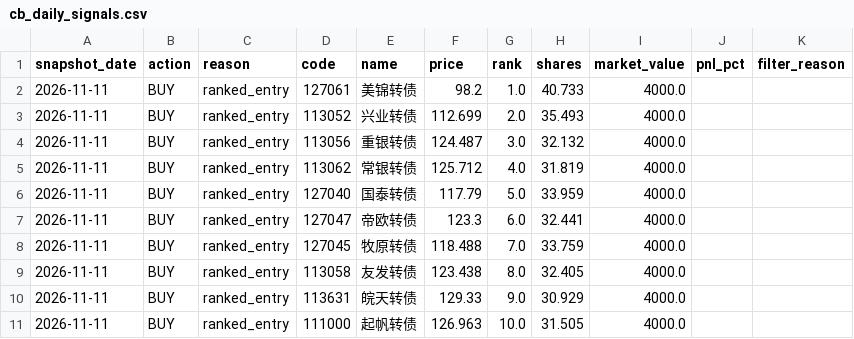
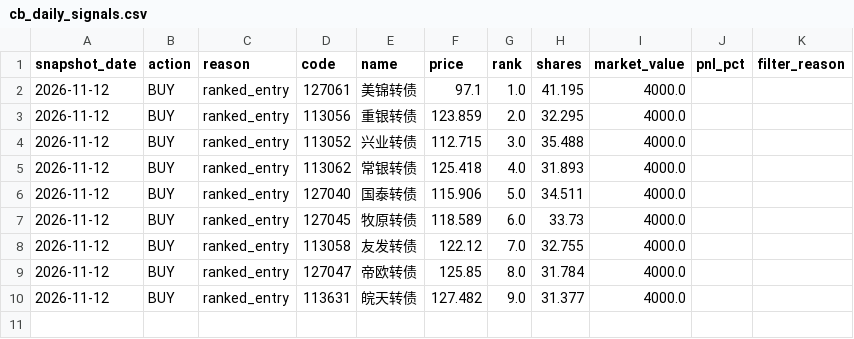
Before and after one commit to qsbkwlt-sketch/stock-monitor, a CSV file: cb_factor_signal_output/cb_daily_signals.csv, drawn as a sheet.

```diff
--- a/cb_factor_signal_output/cb_daily_signals.csv
+++ b/cb_factor_signal_output/cb_daily_signals.csv
@@ -1,11 +1,10 @@
 snapshot_date,action,reason,code,name,price,rank,shares,market_value,pnl_pct,filter_reason
-2026-11-11,BUY,ranked_entry,127061,美锦转债,98.2,1.0,40.733,4000.0,,
-2026-11-11,BUY,ranked_entry,113052,兴业转债,112.699,2.0,35.493,4000.0,,
-2026-11-11,BUY,ranked_entry,113056,重银转债,124.487,3.0,32.132,4000.0,,
-2026-11-11,BUY,ranked_entry,113062,常银转债,125.712,4.0,31.819,4000.0,,
-2026-11-11,BUY,ranked_entry,127040,国泰转债,117.79,5.0,33.959,4000.0,,
-2026-11-11,BUY,ranked_entry,127047,帝欧转债,123.3,6.0,32.441,4000.0,,
-2026-11-11,BUY,ranked_entry,127045,牧原转债,118.488,7.0,33.759,4000.0,,
-2026-11-11,BUY,ranked_entry,113058,友发转债,123.438,8.0,32.405,4000.0,,
-2026-11-11,BUY,ranked_entry,113631,皖天转债,129.33,9.0,30.929,4000.0,,
-2026-11-11,BUY,ranked_entry,111000,起帆转债,126.963,10.0,31.505,4000.0,,
+2026-11-12,BUY,ranked_entry,127061,美锦转债,97.1,1.0,41.195,4000.0,,
+2026-11-12,BUY,ranked_entry,113056,重银转债,123.859,2.0,32.295,4000.0,,
+2026-11-12,BUY,ranked_entry,113052,兴业转债,112.715,3.0,35.488,4000.0,,
+2026-11-12,BUY,ranked_entry,113062,常银转债,125.418,4.0,31.893,4000.0,,
+2026-11-12,BUY,ranked_entry,127040,国泰转债,115.906,5.0,34.511,4000.0,,
+2026-11-12,BUY,ranked_entry,127045,牧原转债,118.589,6.0,33.73,4000.0,,
+2026-11-12,BUY,ranked_entry,113058,友发转债,122.12,7.0,32.755,4000.0,,
+2026-11-12,BUY,ranked_entry,127047,帝欧转债,125.85,8.0,31.784,4000.0,,
+2026-11-12,BUY,ranked_entry,113631,皖天转债,127.482,9.0,31.377,4000.0,,
```
Also changed, not shown: cb_factor_output/cb_factor_candidates.csv, cb_factor_output/cb_factor_scores.csv, 4 other files.
